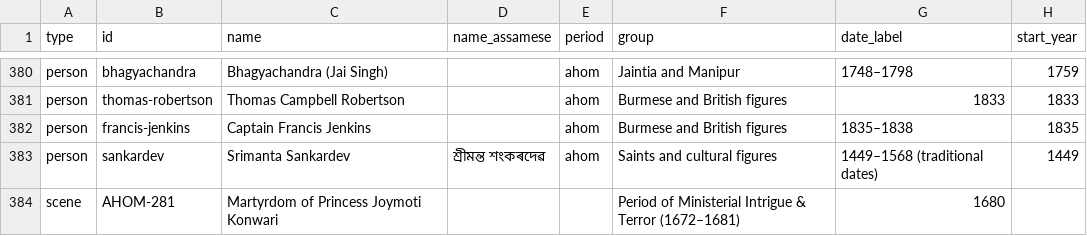
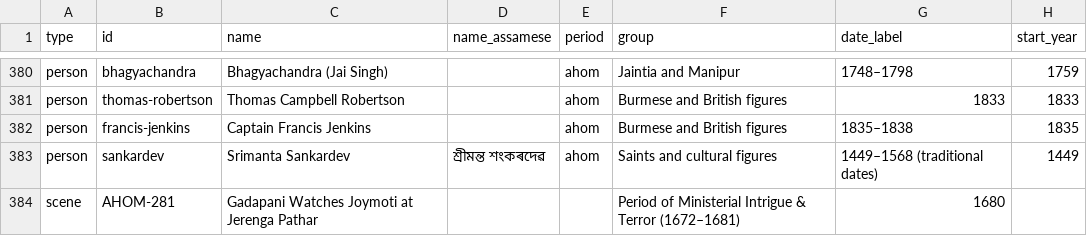
Before and after one commit to axomrank/AHOM, a CSV file: data/ahom.csv, drawn as a sheet; only a part is shown, gaps mark what is left out; the diff names each change by its address in the sheet, - before the commit and + after, or states it on an @@ line.

```diff
--- a/data/ahom.csv
+++ b/data/ahom.csv
-C384 (name): Martyrdom of Princess Joymoti Konwari
+C384 (name): Gadapani Watches Joymoti at Jerenga Pathar
```
Also changed, not shown: 2 other files.
